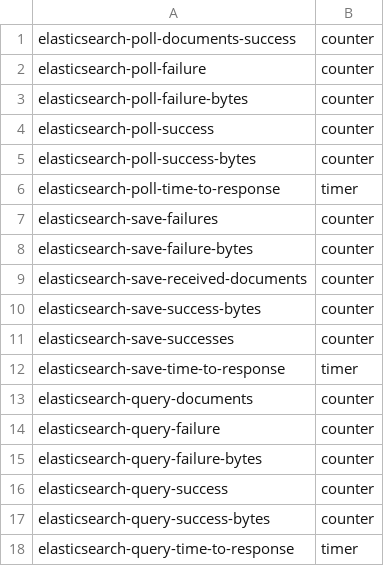
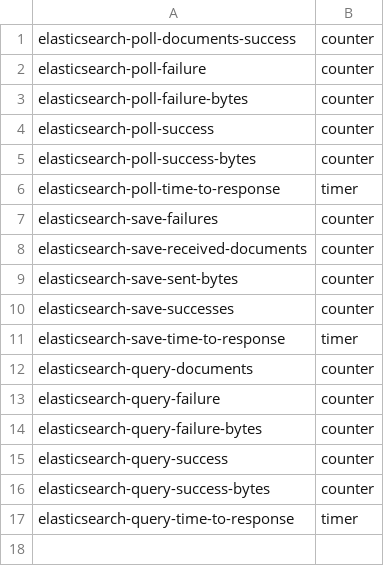
Before and after one commit to qalipsis/qalipsis-plugins, a CSV file: elasticsearch/src/main/resources/META-INF/services/qalipsis/elasticsearch-meters.csv, drawn as a sheet.

Commit message:
Fixes the meter persistence structure and save result data model
The change of the meter structure aims at allowing the easy creation of dashboard in Kibana.
The fix on the save result data model aims at providing more consistent results and better usability in the scenarios.

```diff
--- a/elasticsearch/src/main/resources/META-INF/services/qalipsis/elasticsearch-meters.csv
+++ b/elasticsearch/src/main/resources/META-INF/services/qalipsis/elasticsearch-meters.csv
@@ -7,5 +7,4 @@ elasticsearch-poll-time-to-response;timer
 elasticsearch-save-failures;counter
-elasticsearch-save-failure-bytes;counter
 elasticsearch-save-received-documents;counter
-elasticsearch-save-success-bytes;counter
+elasticsearch-save-sent-bytes;counter
 elasticsearch-save-successes;counter
```
Also changed, not shown: elasticsearch/src/main/resources/META-INF/services/qalipsis/elasticsearch-events.csv, 15 other files.
